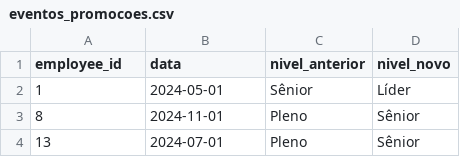
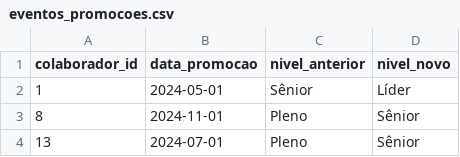
Before and after one commit to douglasdev-domingues92/data-analytics-portfolio, a CSV file: people_analytics/01_turnover_criticos/data/raw/eventos_promocoes.csv, drawn as a sheet; only a part is shown.

```diff
--- a/people_analytics/01_turnover_criticos/data/raw/eventos_promocoes.csv
+++ b/people_analytics/01_turnover_criticos/data/raw/eventos_promocoes.csv
@@ -1,2 +1,2 @@
-employee_id,data,nivel_anterior,nivel_novo
+colaborador_id,data_promocao,nivel_anterior,nivel_novo
 1,2024-05-01,Sênior,Líder
```
Also changed, not shown: people_analytics/01_turnover_criticos/data/raw/dim_colaboradores.csv, people_analytics/01_turnover_criticos/data/raw/eventos_desligamentos.csv, 1 other file.
